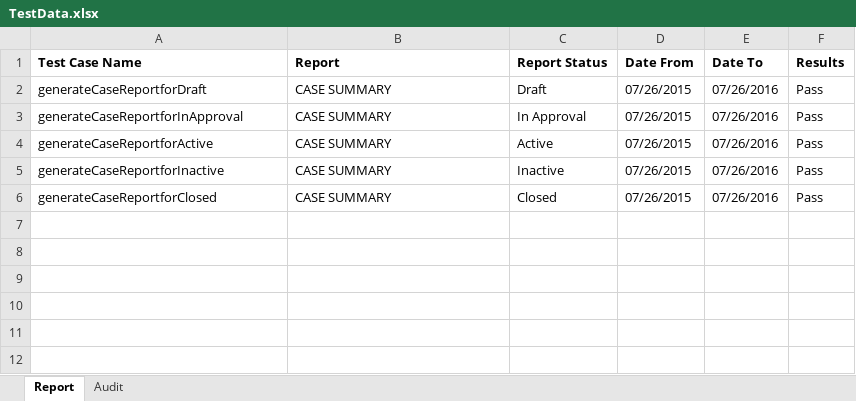
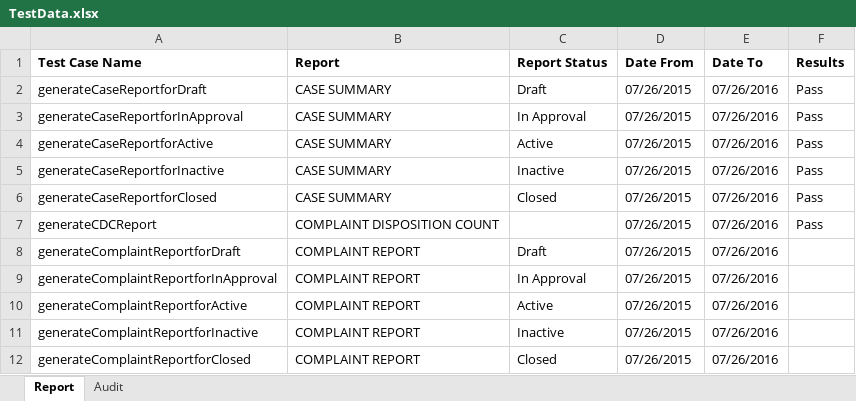
Before and after one commit to bcgov/.arkcase-employee-relations, an Excel workbook: seleniumTests/reportsData/TestData.xlsx, sheet Report, drawn as a sheet; values as stored, in another font and other column widths than the file's, no borders; the diff names each change by its address in the sheet, - before the commit and + after, or states it on an @@ line.

Commit message:
Added CDC report

```diff
--- a/seleniumTests/reportsData/TestData.xlsx (sheet Report)
+++ b/seleniumTests/reportsData/TestData.xlsx (sheet Report)
+row 7: generateCDCReport | COMPLAINT DISPOSITION COUNT |  | 07/26/2015 | 07/26/2016 | Pass
+row 8: generateComplaintReportforDraft | COMPLAINT REPORT | Draft | 07/26/2015 | 07/26/2016
+row 9: generateComplaintReportforInApproval | COMPLAINT REPORT | In Approval | 07/26/2015 | 07/26/2016
+row 10: generateComplaintReportforActive | COMPLAINT REPORT | Active | 07/26/2015 | 07/26/2016
+row 11: generateComplaintReportforInactive | COMPLAINT REPORT | Inactive | 07/26/2015 | 07/26/2016
+row 12: generateComplaintReportforClosed | COMPLAINT REPORT | Closed | 07/26/2015 | 07/26/2016
```
Also changed, not shown: sheet Audit.
